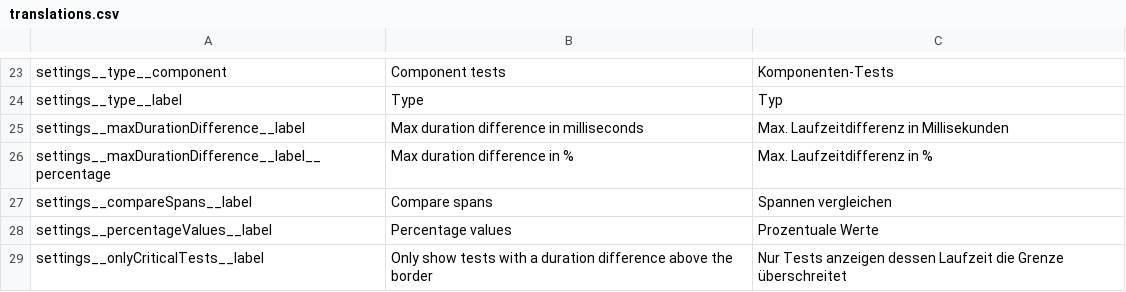
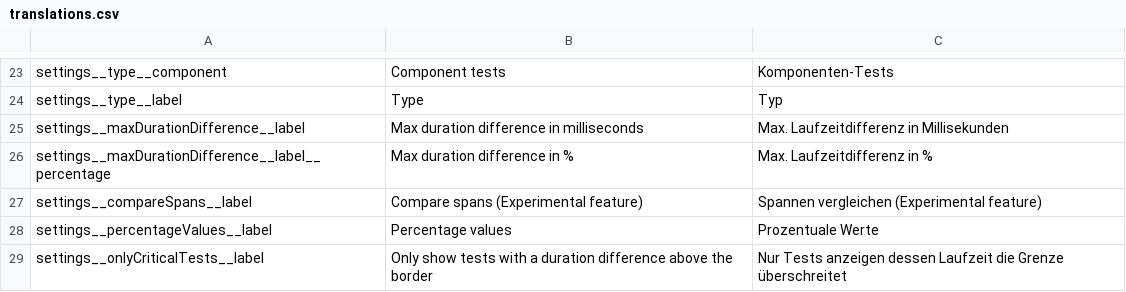
Before and after one commit to jowie007/savetime, a CSV file: cypress/support/savetime/translations.csv, drawn as a sheet; only a part is shown, gaps mark what is left out.

Commit message:
implemented experimental compare spans feature

```diff
--- a/cypress/support/savetime/translations.csv
+++ b/cypress/support/savetime/translations.csv
@@ -26,3 +26,3 @@ settings__maxDurationDifference__label|Max duration difference in milliseconds|M
 settings__maxDurationDifference__label__percentage|Max duration difference in %|Max. Laufzeitdifferenz in %
-settings__compareSpans__label|Compare spans|Spannen vergleichen
+settings__compareSpans__label|Compare spans (Experimental feature)|Spannen vergleichen (Experimental feature)
 settings__percentageValues__label|Percentage values|Prozentuale Werte
```
Also changed, not shown: 26 other files.
